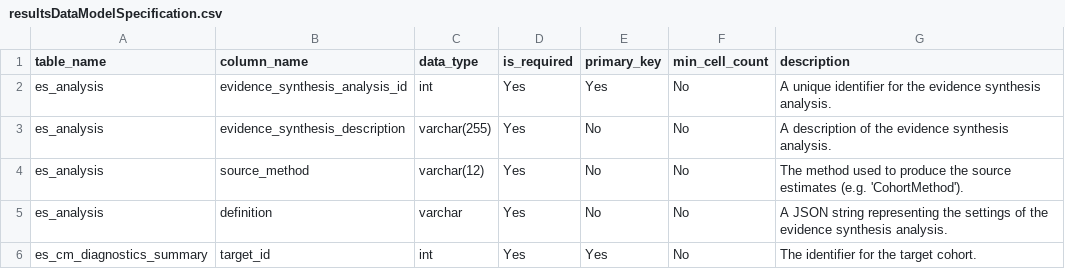
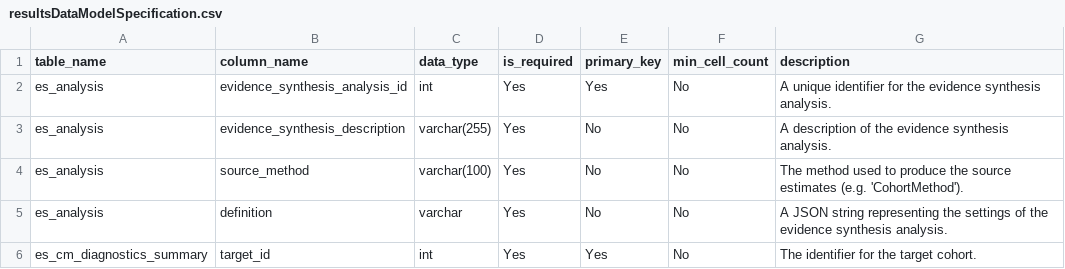
Before and after one commit to OHDSI/EvidenceSynthesisModule, a CSV file: resultsDataModelSpecification.csv, drawn as a sheet; only a part is shown.

```diff
--- a/resultsDataModelSpecification.csv
+++ b/resultsDataModelSpecification.csv
@@ -3,3 +3,3 @@ es_analysis,evidence_synthesis_analysis_id,int,Yes,Yes,No,A unique identifier fo
 es_analysis,evidence_synthesis_description,varchar(255),Yes,No,No,A description of the evidence synthesis analysis.
-es_analysis,source_method,varchar(12),Yes,No,No,The method used to produce the source estimates (e.g. 'CohortMethod').
+es_analysis,source_method,varchar(100),Yes,No,No,The method used to produce the source estimates (e.g. 'CohortMethod').
 es_analysis,definition,varchar,Yes,No,No,A JSON string representing the settings of the evidence synthesis analysis.
```
Also changed, not shown: 4 other files.
